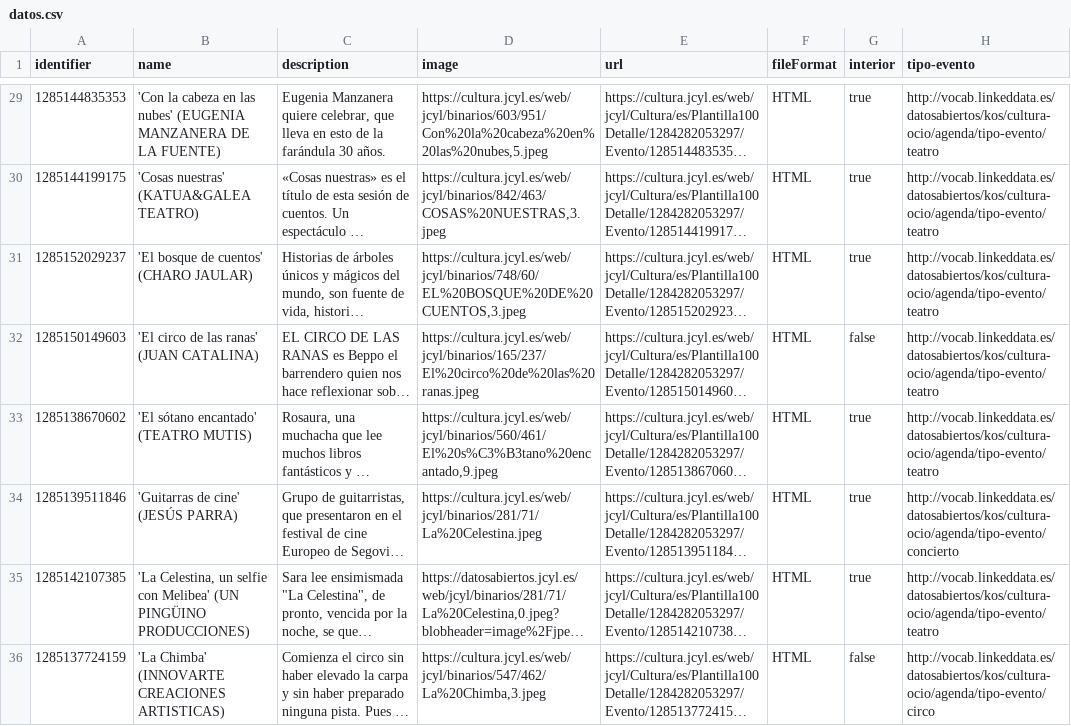
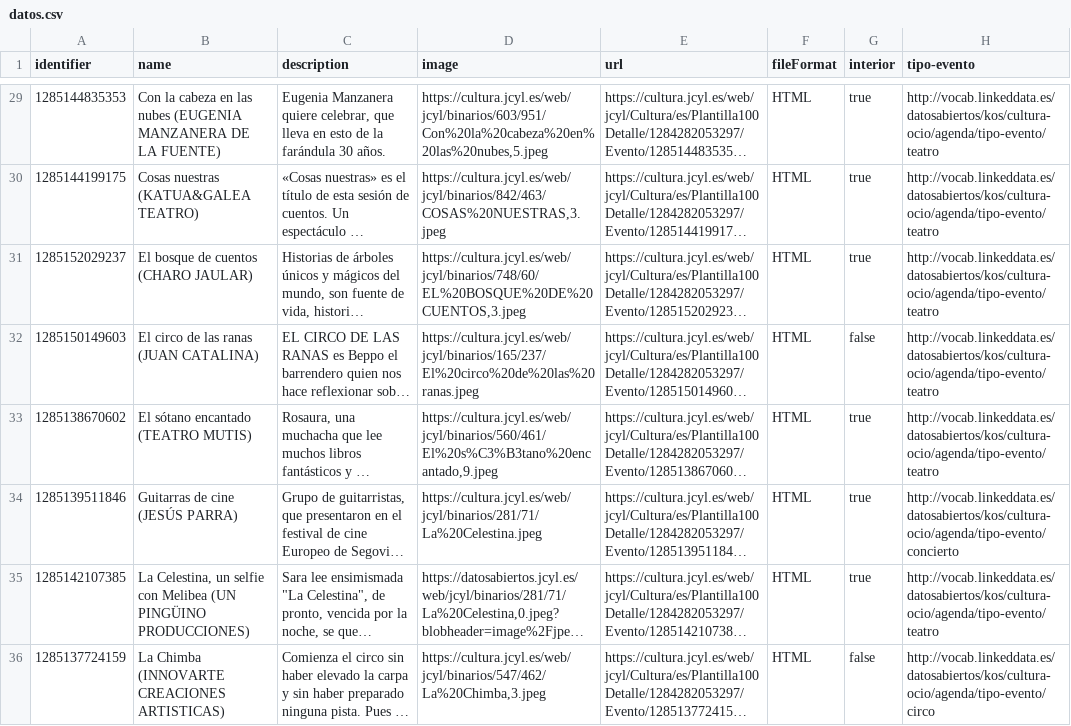
Before and after one commit to opencitydata/cultura-ocio-agenda-eventos-actividades, a CSV file: v1.1-rc/examples/datos.csv, drawn as a sheet; only a part is shown, gaps mark what is left out; long unchanged cells end in …; the diff covers the shown part only; the diff names each change by its address in the sheet, - before the commit and + after, or states it on an @@ line.

```diff
--- a/v1.1-rc/examples/datos.csv
+++ b/v1.1-rc/examples/datos.csv
-B29 (name): 'Con la cabeza en las nubes' (EUGENIA MANZANERA…
+B29 (name): Con la cabeza en las nubes (EUGENIA MANZANERA…
-B30 (name): 'Cosas nuestras' (KATUA&GALEA TEATRO)
+B30 (name): Cosas nuestras (KATUA&GALEA TEATRO)
-B31 (name): 'El bosque de cuentos' (CHARO JAULAR)
+B31 (name): El bosque de cuentos (CHARO JAULAR)
-B32 (name): 'El circo de las ranas' (JUAN CATALINA)
+B32 (name): El circo de las ranas (JUAN CATALINA)
-B33 (name): 'El sótano encantado' (TEATRO MUTIS)
+B33 (name): El sótano encantado (TEATRO MUTIS)
-B34 (name): 'Guitarras de cine' (JESÚS PARRA)
+B34 (name): Guitarras de cine (JESÚS PARRA)
-B35 (name): 'La Celestina, un selfie con Melibea' (UN PINGÜINO…
+B35 (name): La Celestina, un selfie con Melibea (UN PINGÜINO…
-B36 (name): 'La Chimba' (INNOVARTE CREACIONES ARTISTICAS)
+B36 (name): La Chimba (INNOVARTE CREACIONES ARTISTICAS)
```
Also changed, not shown: 38 edited cells elsewhere in this file, 3 other files.
